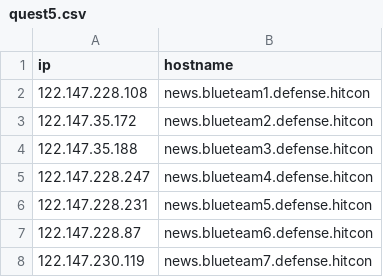
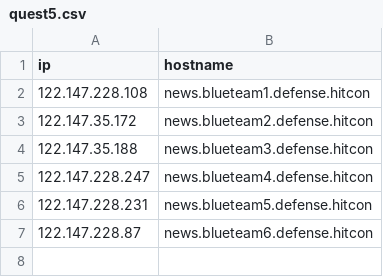
Before and after one commit to knowlet/defense-dashboard, a CSV file: data/quest5.csv, drawn as a sheet; the diff names each change by its address in the sheet, - before the commit and + after, or states it on an @@ line.

```diff
--- a/data/quest5.csv
+++ b/data/quest5.csv
-row 8: 122.147.230.119 | news.blueteam7.defense.hitcon
```
Also changed, not shown: data/quest4.csv.
